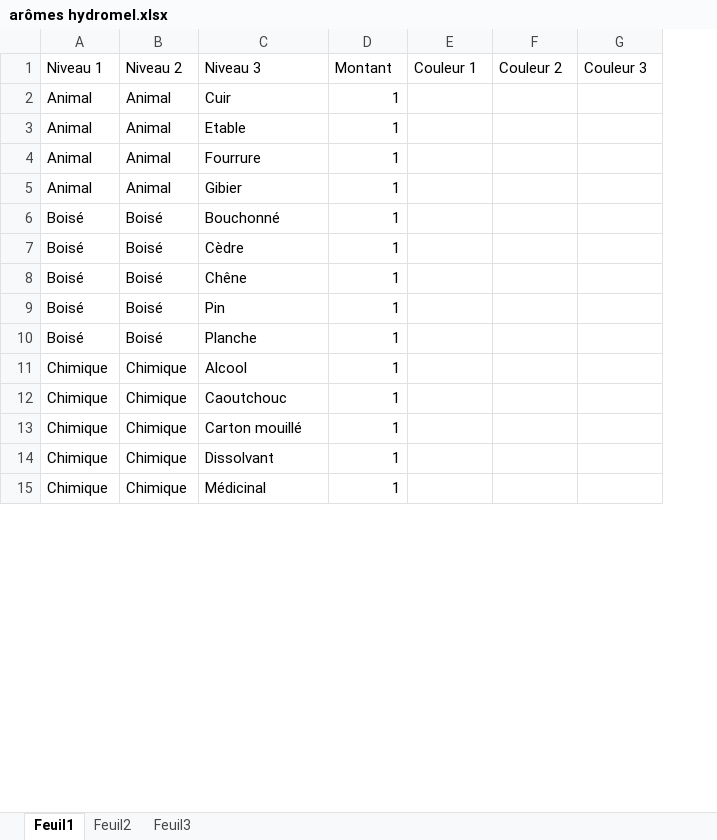
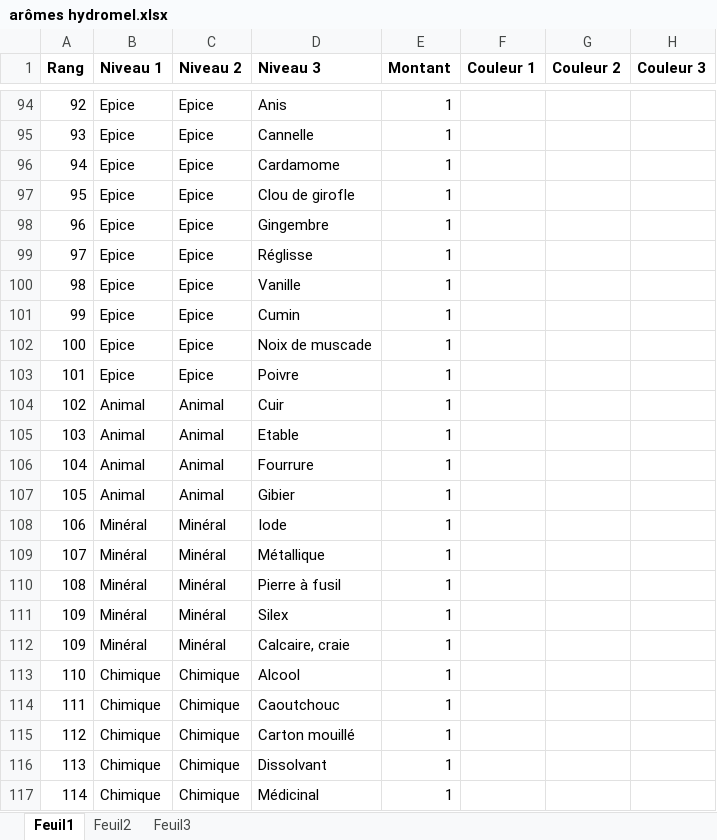
Before and after one commit to hecmer/arome-hydromel, an Excel workbook: arômes hydromel.xlsx, sheet Feuil1, drawn as a sheet; only a part is shown, gaps mark what is left out; values as stored, in another font and other column widths than the file's, no borders; charts and pictures not drawn; removed rows and columns are numbered as before the commit, all else as after; the diff covers the shown part only; the diff names each change by its address in the sheet, - before the commit and + after, or states it on an @@ line.

Commit message:
nouvelles roues + data

```diff
--- a/arômes hydromel.xlsx (sheet Feuil1)
+++ b/arômes hydromel.xlsx (sheet Feuil1)
+column A (Rang), rows 104-107: 102 | 103 | 104 | 105; rows 113-117: 110 | 111 | 112 | 113 | 114
-B1:H1 bold: off
+B1:H1 bold: on
+row 94: 92 | Epice | Epice | Anis | 1
+row 95: 93 | Epice | Epice | Cannelle | 1
+row 96: 94 | Epice | Epice | Cardamome | 1
+row 97: 95 | Epice | Epice | Clou de girofle | 1
+row 98: 96 | Epice | Epice | Gingembre | 1
+row 99: 97 | Epice | Epice | Réglisse | 1
+row 100: 98 | Epice | Epice | Vanille | 1
+row 101: 99 | Epice | Epice | Cumin | 1
+row 102: 100 | Epice | Epice | Noix de muscade | 1
+row 103: 101 | Epice | Epice | Poivre | 1
@@ row 6 moved to row 75: 75 @@
@@ row 7 moved to row 79: 79 @@
@@ row 8 moved to row 78: 78 @@
-row 9: Boisé | Boisé | Pin | 1
@@ row 10 moved to row 76: 76 @@
@@ row 72 moved to row 108: 106 @@
@@ row 73 moved to row 109: 107 @@
@@ row 74 moved to row 110: 108 @@
@@ row 75 moved to row 111: 109 @@
+row 112: 109 | Minéral | Minéral | Calcaire, craie | 1
```
Also changed, not shown: 47 added rows, 52 removed rows and 41 moved rows elsewhere in this sheet, charts or pictures, 15 other files.
